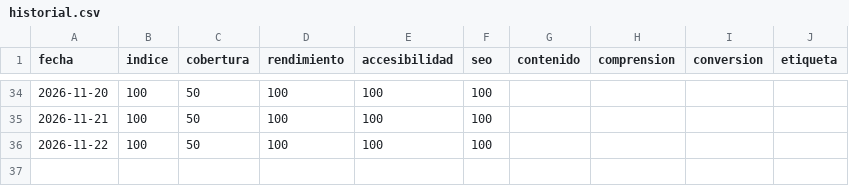
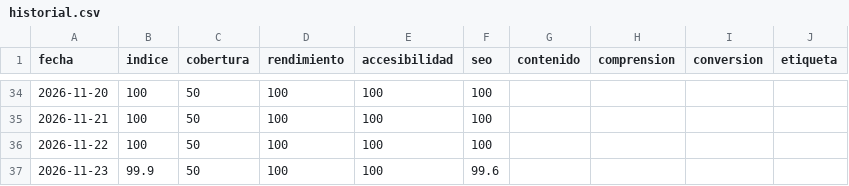
Before and after one commit to multiserviagua-pixel/WordpressEdit, a CSV file: resultados/historial.csv, drawn as a sheet; only a part is shown, gaps mark what is left out.

```diff
--- a/resultados/historial.csv
+++ b/resultados/historial.csv
@@ -36 +36,2 @@ fecha,indice,cobertura,rendimiento,accesibilidad,seo,contenido,comprension,conve
 2026-11-22,100,50,100,100,100,,,,""
+2026-11-23,99.9,50,100,100,99.6,,,,""
```
Also changed, not shown: 3 other files.
